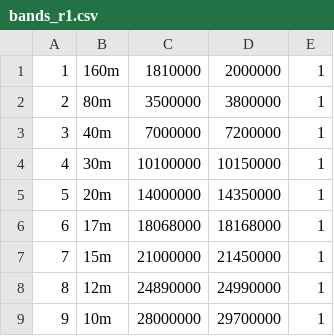
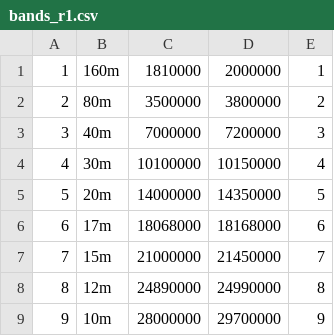
Before and after one commit to strijar/x6100_gui, a CSV file: sql/bands_r1.csv, drawn as a sheet.

```diff
--- a/sql/bands_r1.csv
+++ b/sql/bands_r1.csv
@@ -1,9 +1,9 @@
 1	160m	1810000	2000000	1
-2	80m	3500000	3800000	1
-3	40m	7000000	7200000	1
-4	30m	10100000	10150000	1
-5	20m	14000000	14350000	1
-6	17m	18068000	18168000	1
-7	15m	21000000	21450000	1
-8	12m	24890000	24990000	1
-9	10m	28000000	29700000	1
+2	80m	3500000	3800000	2
+3	40m	7000000	7200000	3
+4	30m	10100000	10150000	4
+5	20m	14000000	14350000	5
+6	17m	18068000	18168000	6
+7	15m	21000000	21450000	7
+8	12m	24890000	24990000	8
+9	10m	28000000	29700000	9
```
Also changed, not shown: sql/band_params.csv, 9 other files.
